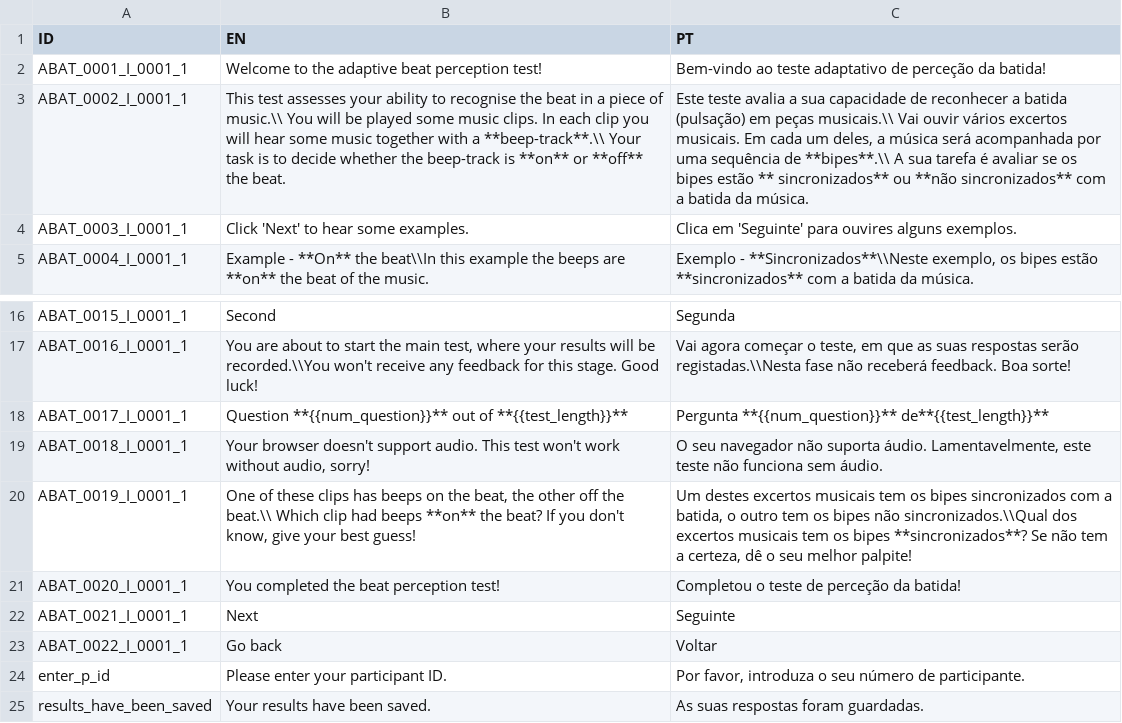
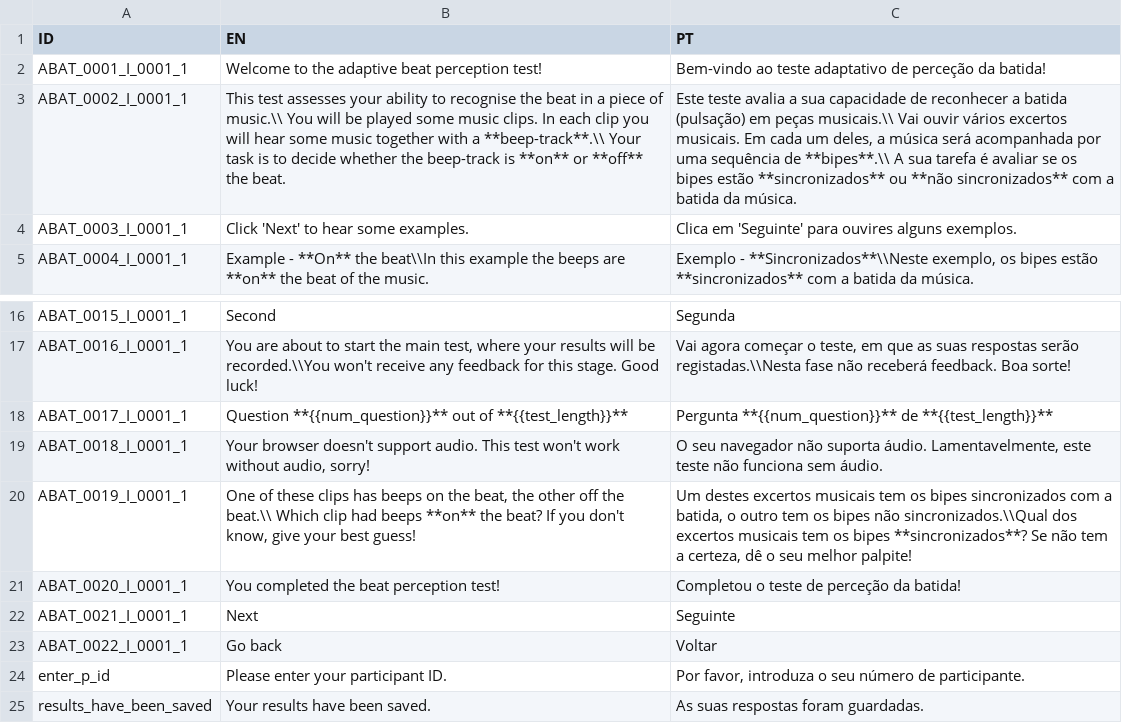
Before and after one commit to pmcharrison/cabat, a CSV file: data-raw/dict-portuguese.csv, drawn as a sheet; only a part is shown, gaps mark what is left out.

```diff
--- a/data-raw/dict-portuguese.csv
+++ b/data-raw/dict-portuguese.csv
@@ -2,3 +2,3 @@ ID,EN,PT
 ABAT_0001_I_0001_1,Welcome to the adaptive beat perception test!,Bem-vindo ao teste adaptativo de perceção da batida!
-ABAT_0002_I_0001_1,This test assesses your ability to recognise the beat in a piece of music.\\ You will be played some music clips. In each clip you will hear some music together with a **beep-track**.\\ Your task is to decide whether the beep-track is **on** or **off** the beat.,"Este teste avalia a sua capacidade de reconhecer a batida (pulsação) em peças musicais.\\ Vai ouvir vários excertos musicais. Em cada um deles, a música será acompanhada por uma sequência de **bipes**.\\ A sua tarefa é avaliar se os bipes estão ** sincronizados** ou **não sincronizados** com a batida da música."
+ABAT_0002_I_0001_1,This test assesses your ability to recognise the beat in a piece of music.\\ You will be played some music clips. In each clip you will hear some music together with a **beep-track**.\\ Your task is to decide whether the beep-track is **on** or **off** the beat.,"Este teste avalia a sua capacidade de reconhecer a batida (pulsação) em peças musicais.\\ Vai ouvir vários excertos musicais. Em cada um deles, a música será acompanhada por uma sequência de **bipes**.\\ A sua tarefa é avaliar se os bipes estão **sincronizados** ou **não sincronizados** com a batida da música."
 ABAT_0003_I_0001_1,Click 'Next' to hear some examples.,Clica em 'Seguinte' para ouvires alguns exemplos.
@@ -17,3 +17,3 @@ ABAT_0015_I_0001_1,Second,Segunda
 ABAT_0016_I_0001_1,"You are about to start the main test, where your results will be recorded.\\You won't receive any feedback for this stage. Good luck!","Vai agora começar o teste, em que as suas respostas serão registadas.\\Nesta fase não receberá feedback. Boa sorte!"
-ABAT_0017_I_0001_1,Question **{{num_question}}** out of **{{test_length}}**,Pergunta **{{num_question}}** de**{{test_length}}**
+ABAT_0017_I_0001_1,Question **{{num_question}}** out of **{{test_length}}**,Pergunta **{{num_question}}** de **{{test_length}}**
 ABAT_0018_I_0001_1,"Your browser doesn't support audio. This test won't work without audio, sorry!","O seu navegador não suporta áudio. Lamentavelmente, este teste não funciona sem áudio."
```
Also changed, not shown: 3 other files.
